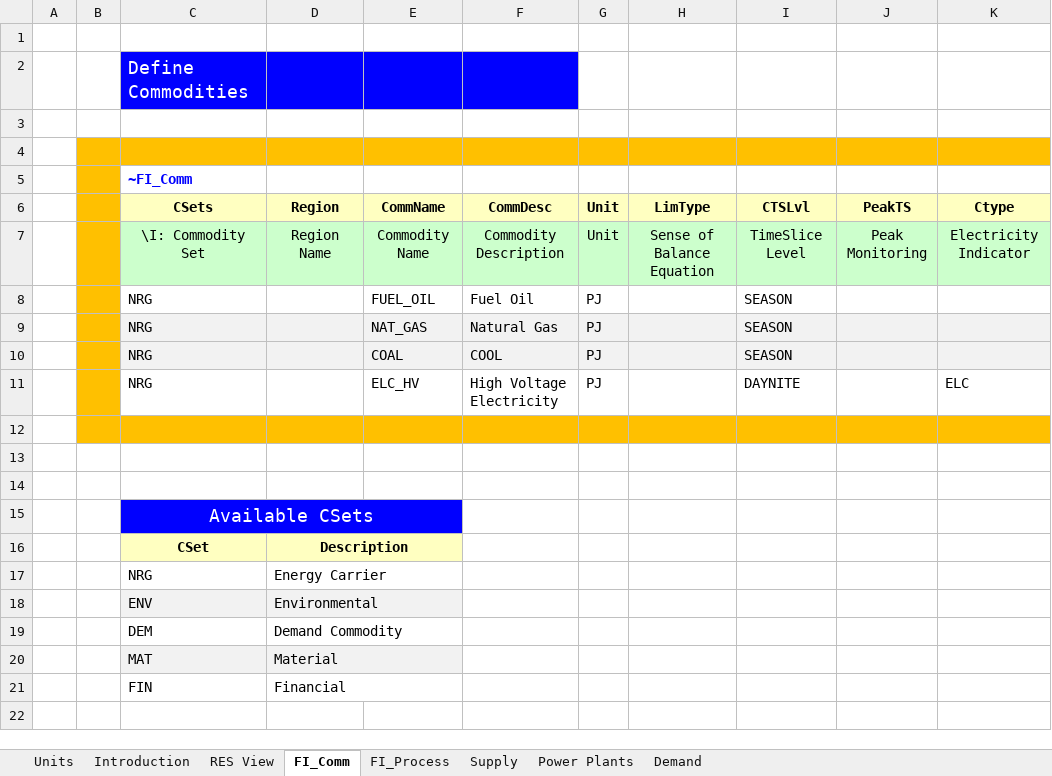
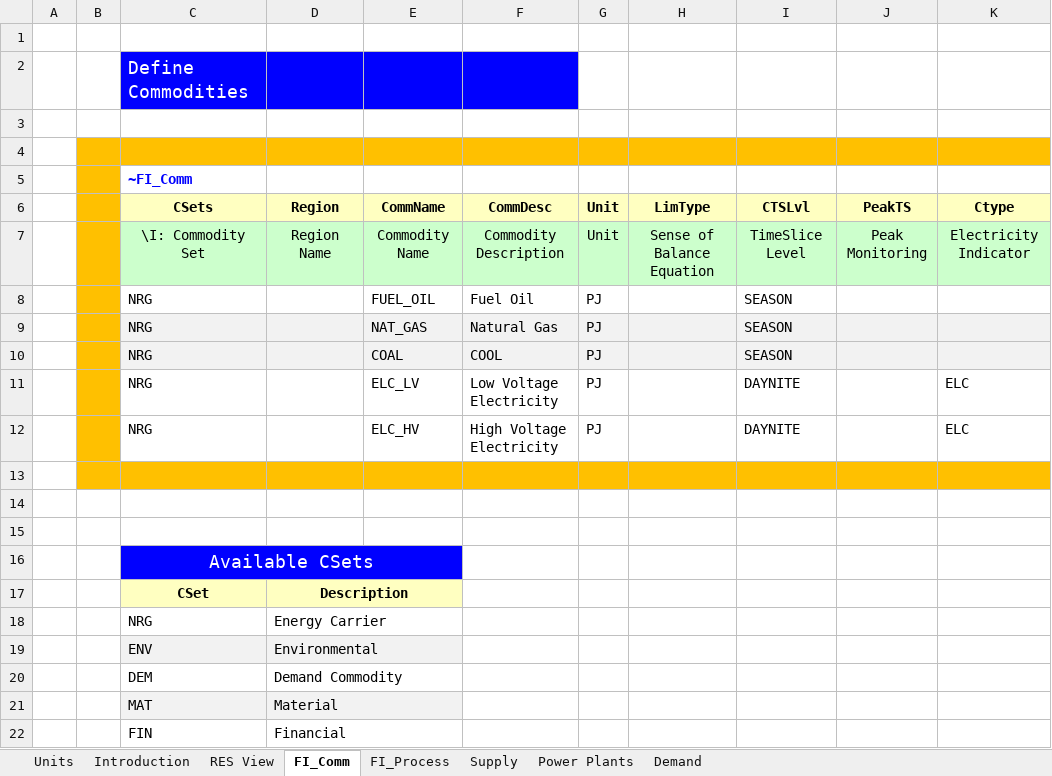
Before and after one commit to jkosiorowski/VedaOnline, an Excel workbook: VT_ELAND_ALL_V01.xlsx, sheet FI_Comm, drawn as a sheet; values as stored, in another font and other column widths than the file's, no borders; the diff names each change by its address in the sheet, - before the commit and + after, or states it on an @@ line.

Commit message:
Add files via upload

```diff
--- a/VT_ELAND_ALL_V01.xlsx (sheet FI_Comm)
+++ b/VT_ELAND_ALL_V01.xlsx (sheet FI_Comm)
+row 11:  |  | NRG |  | ELC_LV | Low Voltage Electricity | PJ |  | DAYNITE |  | ELC
```
Also changed, not shown: sheet Demand, formulas that keep their value, charts or pictures.
